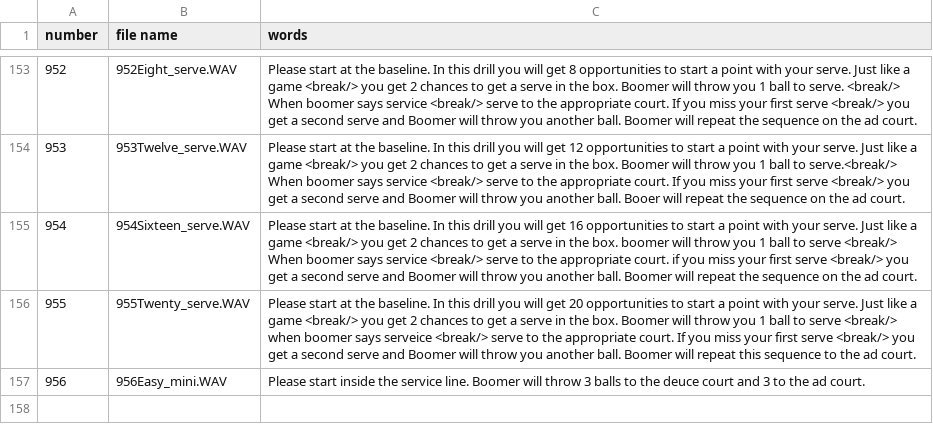
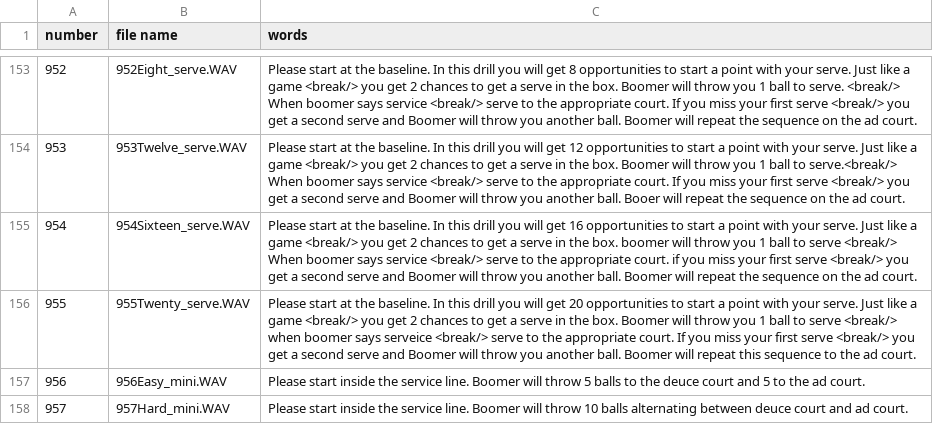
Before and after one commit to davidcjordan/tts_polly, a CSV file: demo_announcements.csv, drawn as a sheet; only a part is shown, gaps mark what is left out.

Commit message:
hard min audio

```diff
--- a/demo_announcements.csv
+++ b/demo_announcements.csv
@@ -156,2 +156,3 @@ number,file name,words
 955,955Twenty_serve.WAV,Please start at the baseline. In this drill you will get 20 opportunities to start a point with your serve.  Just like a game <break/> you get 2 chances to get a serve in the box. Boomer will throw you 1 ball to serve <break/> when boomer says serveice <break/> serve to the appropriate court. If you miss your first serve <break/> you get a second serve and Boomer will throw you another ball. Boomer will repeat this sequence to the ad court.
-956,956Easy_mini.WAV,Please start inside the service line. Boomer will throw 3 balls to the deuce court and 3 to the ad court.
+956,956Easy_mini.WAV,Please start inside the service line. Boomer will throw 5 balls to the deuce court and 5 to the ad court.
+957,957Hard_mini.WAV,Please start inside the service line. Boomer will throw 10 balls alternating between deuce court and ad court.
```
